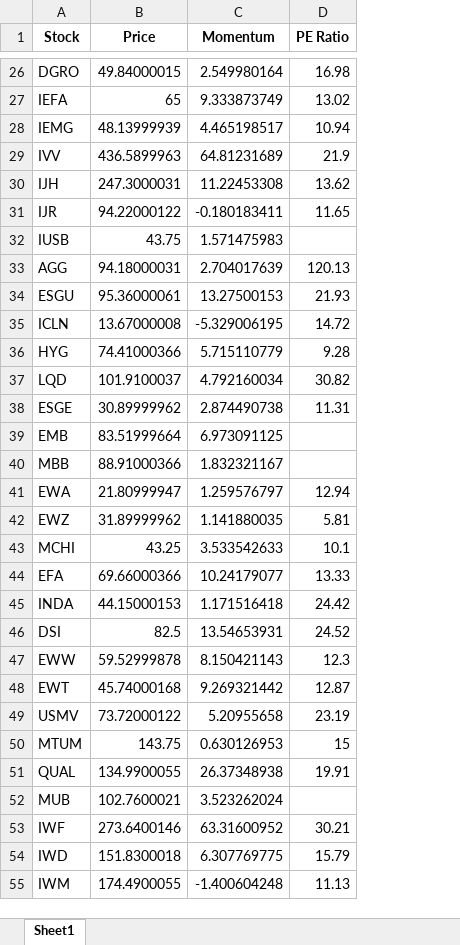
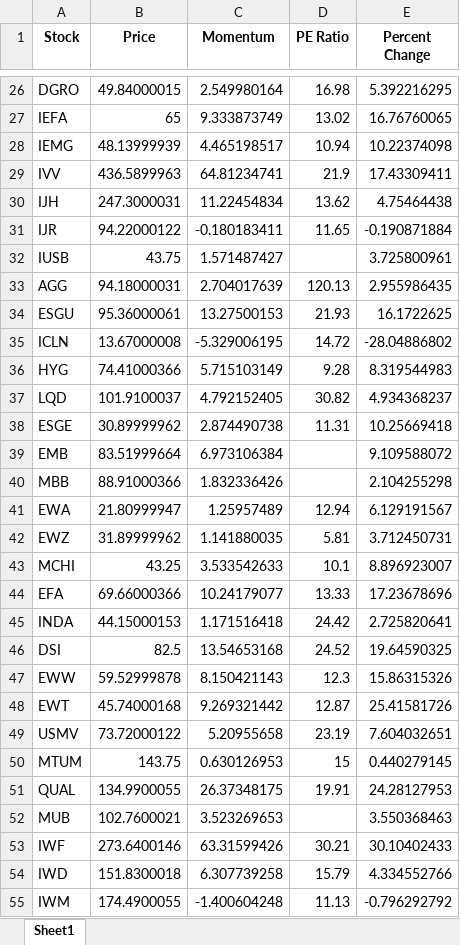
Before and after one commit to rishimody13/wharton2024investellectuals, an Excel workbook: stockdata.xlsx, sheet Sheet1, drawn as a sheet; only a part is shown, gaps mark what is left out; values as stored, in another font and other column widths than the file's, no borders; the diff covers the shown part only; the diff names each change by its address in the sheet, - before the commit and + after, or states it on an @@ line.

```diff
--- a/stockdata.xlsx (sheet Sheet1)
+++ b/stockdata.xlsx (sheet Sheet1)
+column E (Percent Change), rows 26-55: 5.392216295 | 16.76760065 | 10.22374098 | 17.43309411 | 4.75464438 | -0.190871884 | 3.725800961 | 2.955986435 | 16.1722625 | -28.04886802 | 8.319544983 | 4.934368237 | 10.25669418 | 9.109588072 | 2.104255298 | 6.129191567 | 3.712450731 | 8.896923007 | 17.23678696 | 2.725820641 | 19.64590325 | 15.86315326 | 25.41581726 | 7.604032651 | 0.440279145 | 24.28127953 | 3.550368463 | 30.10402433 | 4.334552766 | -0.796292792
-C29 (Momentum): 64.81231689
+C29 (Momentum): 64.81234741
-C30 (Momentum): 11.22453308
+C30 (Momentum): 11.22454834
-C32 (Momentum): 1.571475983
+C32 (Momentum): 1.571487427
-C36 (Momentum): 5.715110779
+C36 (Momentum): 5.715103149
-C37 (Momentum): 4.792160034
+C37 (Momentum): 4.792152405
-C39 (Momentum): 6.973091125
+C39 (Momentum): 6.973106384
-C40 (Momentum): 1.832321167
+C40 (Momentum): 1.832336426
-C41 (Momentum): 1.259576797
+C41 (Momentum): 1.25957489
-C46 (Momentum): 13.54653931
+C46 (Momentum): 13.54653168
-C51 (Momentum): 26.37348938
+C51 (Momentum): 26.37348175
-C52 (Momentum): 3.523262024
+C52 (Momentum): 3.523269653
-C53 (Momentum): 63.31600952
+C53 (Momentum): 63.31599426
-C54 (Momentum): 6.307769775
+C54 (Momentum): 6.307739258
```
Also changed, not shown: 1 removed row and 31 edited cells elsewhere in this sheet, 1 other file.
